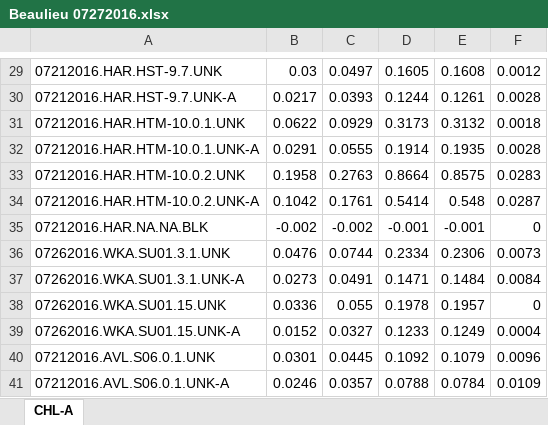
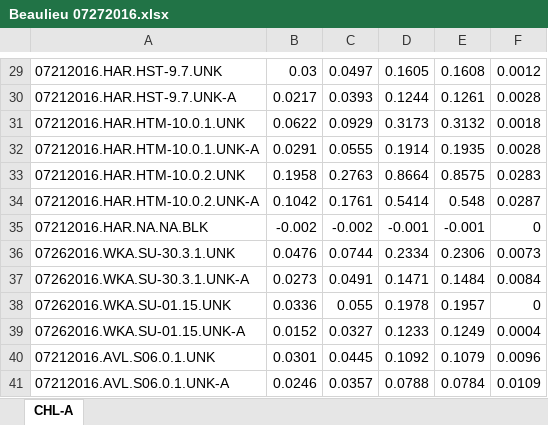
Before and after one commit to USEPA/mulitResSurvey, an Excel workbook: ohio2016/inputData/J. Beaulieu Chlorophyll 2016/Beaulieu 07272016.xlsx, sheet CHL-A, drawn as a sheet; only a part is shown, gaps mark what is left out; values as stored, in another font and other column widths than the file's, no borders; the diff names each change by its address in the sheet, - before the commit and + after, or states it on an @@ line.

```diff
--- a/ohio2016/inputData/J. Beaulieu Chlorophyll 2016/Beaulieu 07272016.xlsx (sheet CHL-A)
+++ b/ohio2016/inputData/J. Beaulieu Chlorophyll 2016/Beaulieu 07272016.xlsx (sheet CHL-A)
-A36: 07262016.WKA.SU01.3.1.UNK
+A36: 07262016.WKA.SU-30.3.1.UNK
-A37: 07262016.WKA.SU01.3.1.UNK-A
+A37: 07262016.WKA.SU-30.3.1.UNK-A
-A38: 07262016.WKA.SU01.15.UNK
+A38: 07262016.WKA.SU-01.15.UNK
-A39: 07262016.WKA.SU01.15.UNK-A
+A39: 07262016.WKA.SU-01.15.UNK-A
```
Also changed, not shown: ohio2016/inputData/J. Beaulieu Chlorophyll 2016/Beaulieu 09022016.xlsx, ohio2016/inputData/J. Beaulieu Chlorophyll 2016/chlorophyllVolume2016.xlsx, 5 other files.
